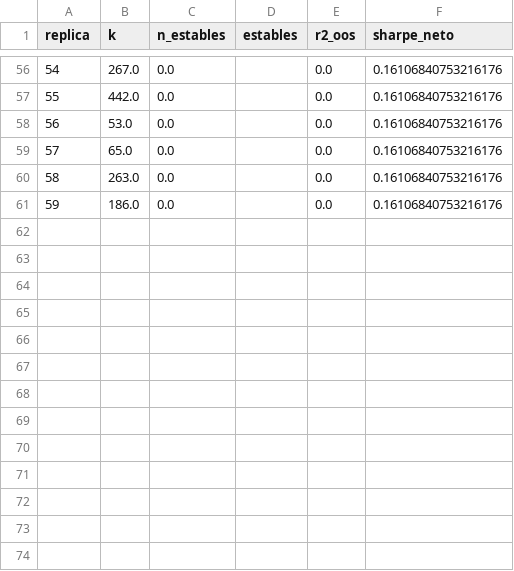
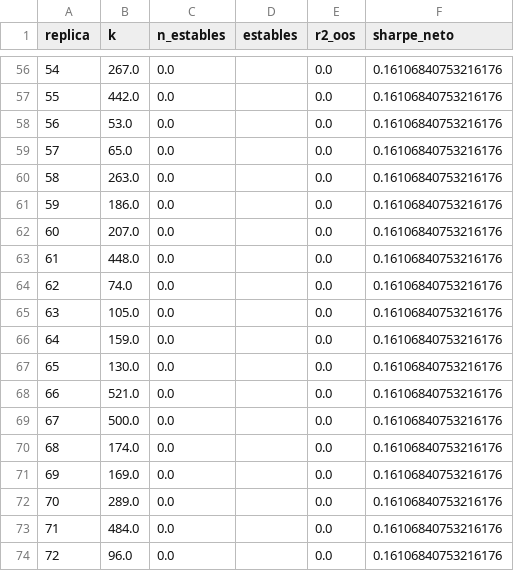
Before and after one commit to dgarciagud/Caracter-sticas-predictoras-S-P, a CSV file: resultados/v2_mediana/06_nula_procedimiento.csv, drawn as a sheet; only a part is shown, gaps mark what is left out.

```diff
--- a/resultados/v2_mediana/06_nula_procedimiento.csv
+++ b/resultados/v2_mediana/06_nula_procedimiento.csv
@@ -61 +61,14 @@ replica,k,n_estables,estables,r2_oos,sharpe_neto
 59,186.0,0.0,,0.0,0.16106840753216176
+60,207.0,0.0,,0.0,0.16106840753216176
+61,448.0,0.0,,0.0,0.16106840753216176
+62,74.0,0.0,,0.0,0.16106840753216176
+63,105.0,0.0,,0.0,0.16106840753216176
+64,159.0,0.0,,0.0,0.16106840753216176
+65,130.0,0.0,,0.0,0.16106840753216176
+66,521.0,0.0,,0.0,0.16106840753216176
+67,500.0,0.0,,0.0,0.16106840753216176
+68,174.0,0.0,,0.0,0.16106840753216176
+69,169.0,0.0,,0.0,0.16106840753216176
+70,289.0,0.0,,0.0,0.16106840753216176
+71,484.0,0.0,,0.0,0.16106840753216176
+72,96.0,0.0,,0.0,0.16106840753216176
```
Also changed, not shown: 4 other files.
